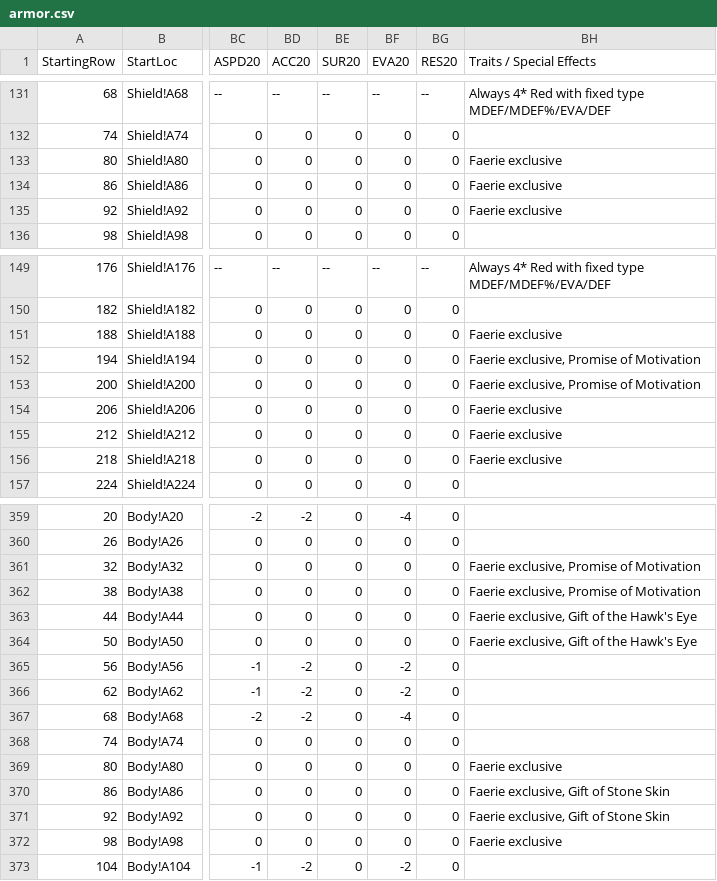
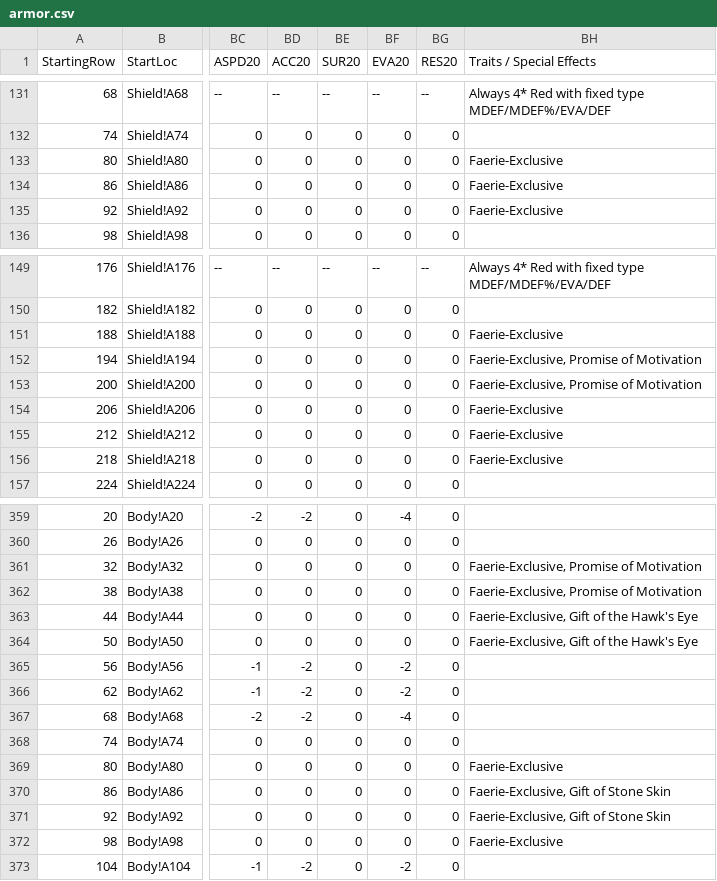
Before and after one commit to itsnicksia/wizardry-daphne-guide, a CSV file: data/armor.csv, drawn as a sheet; only a part is shown, gaps mark what is left out; the diff covers the shown part only; the diff names each change by its address in the sheet, - before the commit and + after, or states it on an @@ line.

```diff
--- a/data/armor.csv
+++ b/data/armor.csv
-BH133:BH135 (Traits / Special Effects): Faerie exclusive
+BH133:BH135 (Traits / Special Effects): Faerie-Exclusive
-BH151 (Traits / Special Effects): Faerie exclusive
+BH151 (Traits / Special Effects): Faerie-Exclusive
-BH152:BH153 (Traits / Special Effects): Faerie exclusive, Promise of Motivation
+BH152:BH153 (Traits / Special Effects): Faerie-Exclusive, Promise of Motivation
-BH154:BH156 (Traits / Special Effects): Faerie exclusive
+BH154:BH156 (Traits / Special Effects): Faerie-Exclusive
-BH361:BH362 (Traits / Special Effects): Faerie exclusive, Promise of Motivation
+BH361:BH362 (Traits / Special Effects): Faerie-Exclusive, Promise of Motivation
-BH363:BH364 (Traits / Special Effects): Faerie exclusive, Gift of the Hawk's Eye
+BH363:BH364 (Traits / Special Effects): Faerie-Exclusive, Gift of the Hawk's Eye
-BH369 (Traits / Special Effects): Faerie exclusive
+BH369 (Traits / Special Effects): Faerie-Exclusive
-BH370:BH371 (Traits / Special Effects): Faerie exclusive, Gift of Stone Skin
+BH370:BH371 (Traits / Special Effects): Faerie-Exclusive, Gift of Stone Skin
-BH372 (Traits / Special Effects): Faerie exclusive
+BH372 (Traits / Special Effects): Faerie-Exclusive
```
Also changed, not shown: 1 added row, 1 removed row and 122 edited cells elsewhere in this file, data/weapon.csv.
